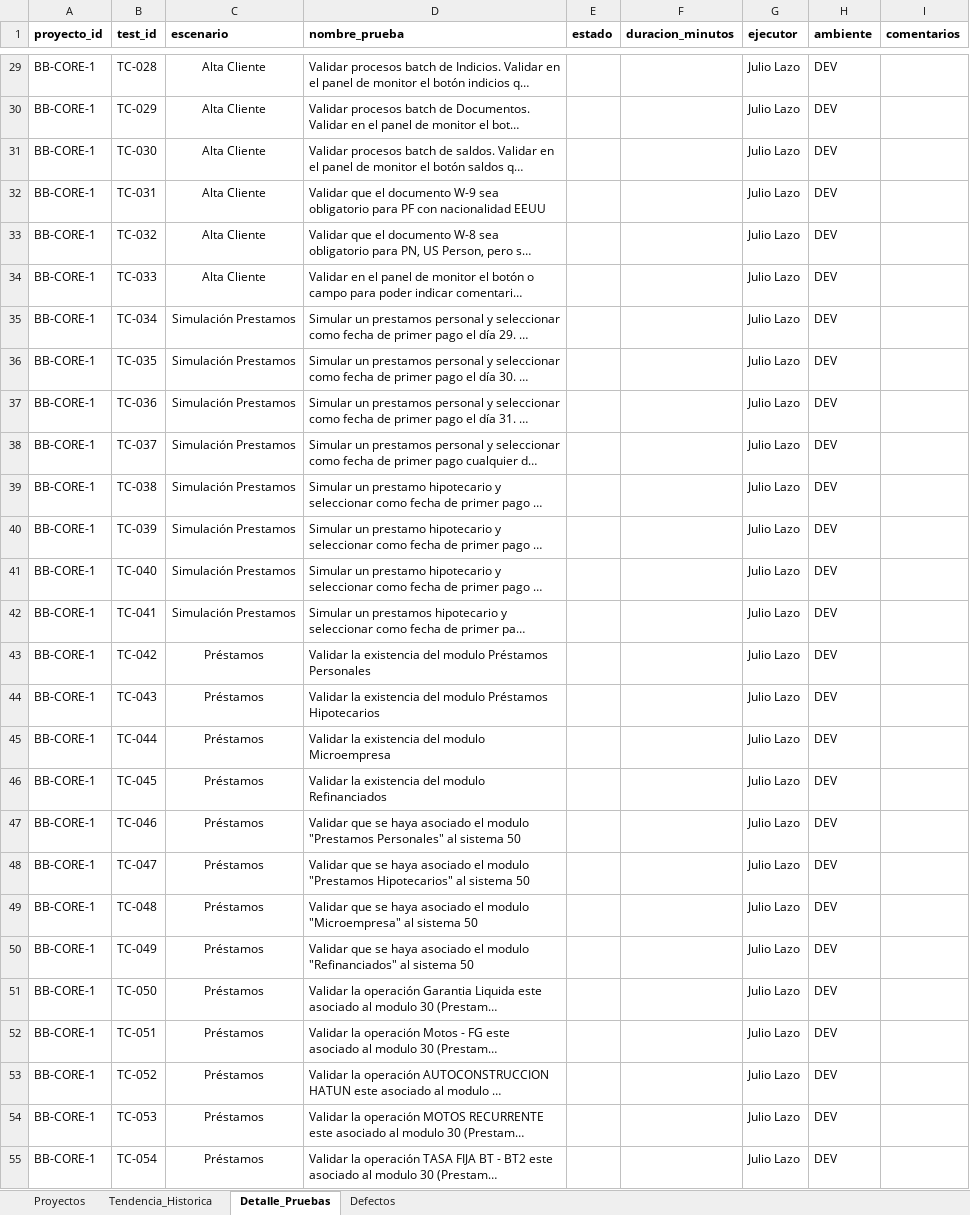
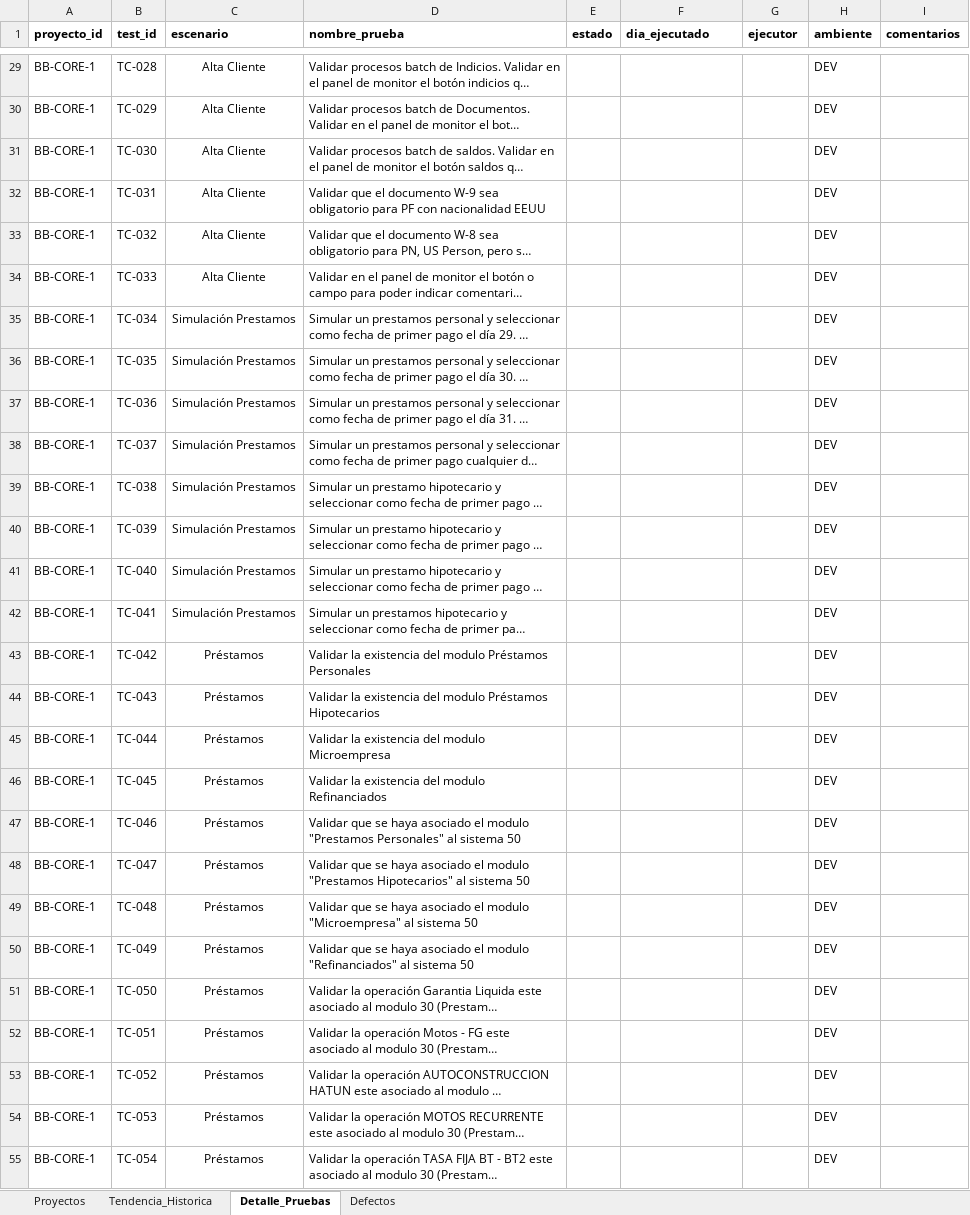
Before and after one commit to aariverar/reporte_diario_qa, an Excel workbook: MAESTRO DE PROYECTOS QA.xlsx, sheet Detalle_Pruebas, drawn as a sheet; only a part is shown, gaps mark what is left out; long unchanged cells end in …; values as stored, in another font and other column widths than the file's, no borders; the diff covers the shown part only; the diff names each change by its address in the sheet, - before the commit and + after, or states it on an @@ line.

```diff
--- a/MAESTRO DE PROYECTOS QA.xlsx (sheet Detalle_Pruebas)
+++ b/MAESTRO DE PROYECTOS QA.xlsx (sheet Detalle_Pruebas)
-F1: duracion_minutos
+F1: dia_ejecutado
-G29:G55 (ejecutor): Julio Lazo
+G29:G55 (ejecutor): (empty)
```
Also changed, not shown: 29 removed rows and 244 edited cells elsewhere in this sheet, sheet Tendencia_Historica, sheet Defectos, sheet Proyectos, 3 other files.
